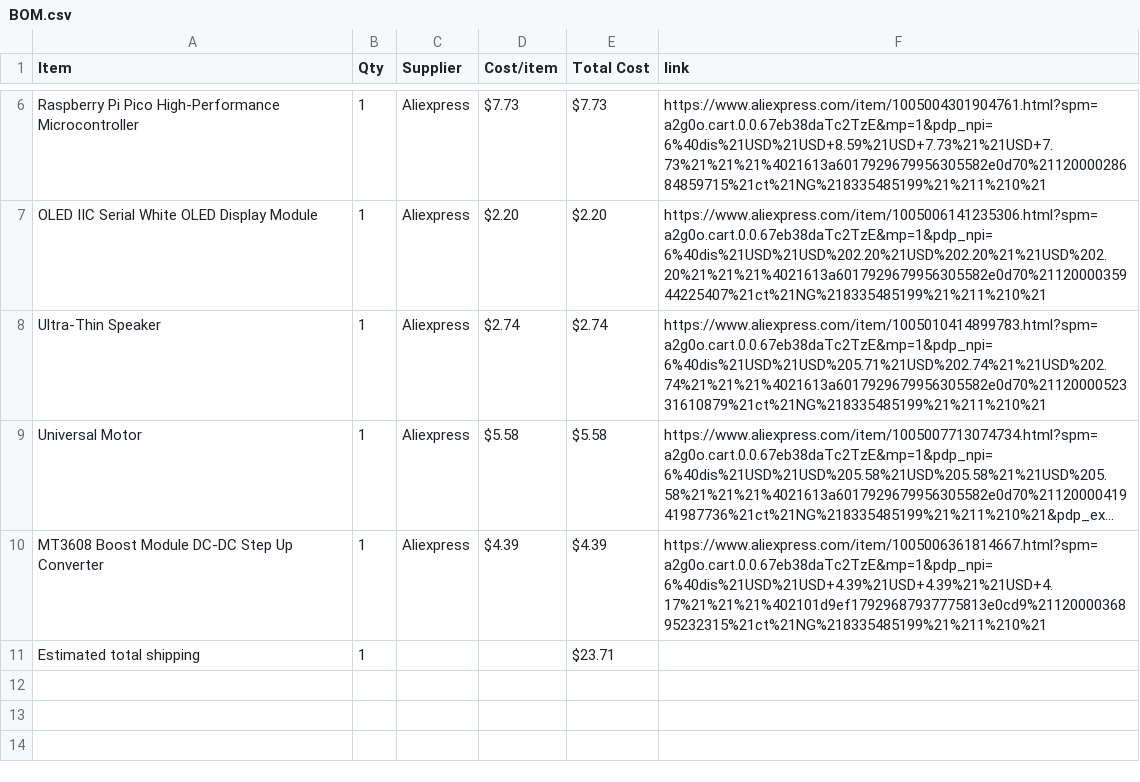
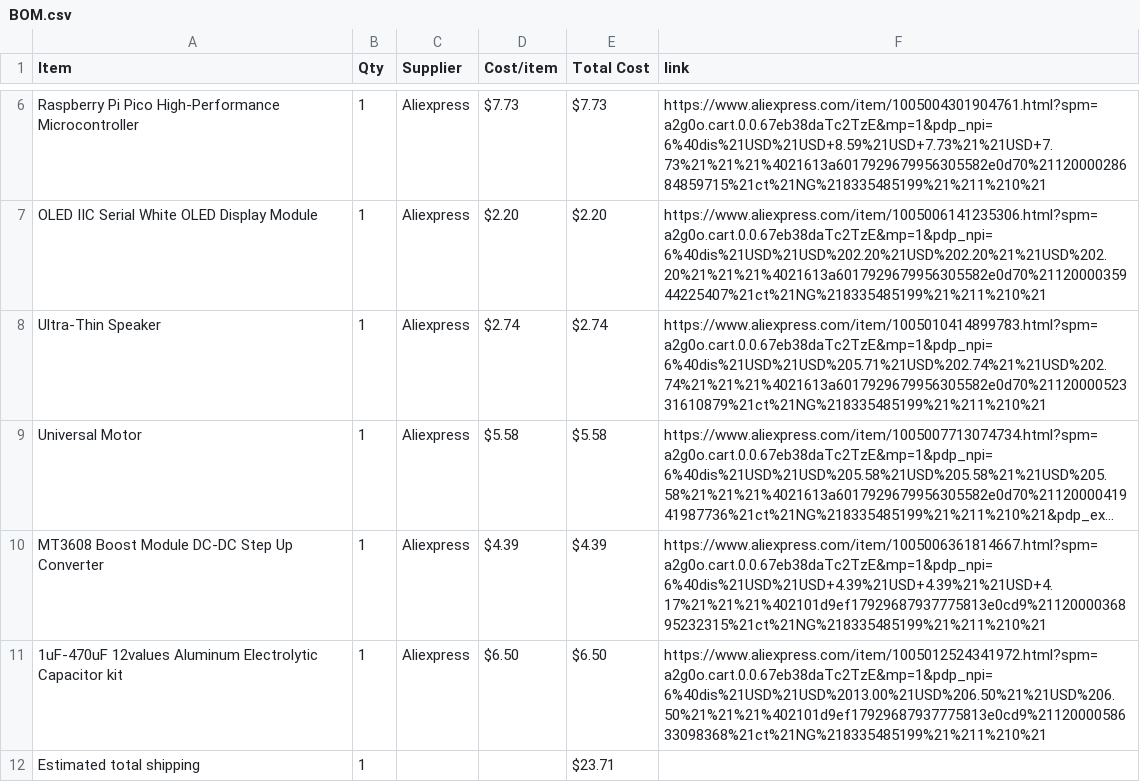
Before and after one commit to ahmadjamal789/MiniMelody, a CSV file: BOM.csv, drawn as a sheet; only a part is shown, gaps mark what is left out; long unchanged cells end in …; the diff names each change by its address in the sheet, - before the commit and + after, or states it on an @@ line.

Commit message:
Sync MiniMelody from Half Life

```diff
--- a/BOM.csv
+++ b/BOM.csv
+row 11: 1uF-470uF 12values Aluminum Electrolytic Capacitor kit | 1 | Aliexpress | $6.50 | $6.50 | https://www.aliexpress.com/item/1005012524341972.html?spm=a2g0o.cart.0.0.67eb38daTc2TzE&mp=1&pdp_npi=6%40dis%21USD%21USD%2013.00%21USD%206.50%21%21USD%206.50%21%21%21%402101d9ef17929687937775813e0cd9%2112000058633098368%21ct%21NG%218335485199%21%211%210%21
```
